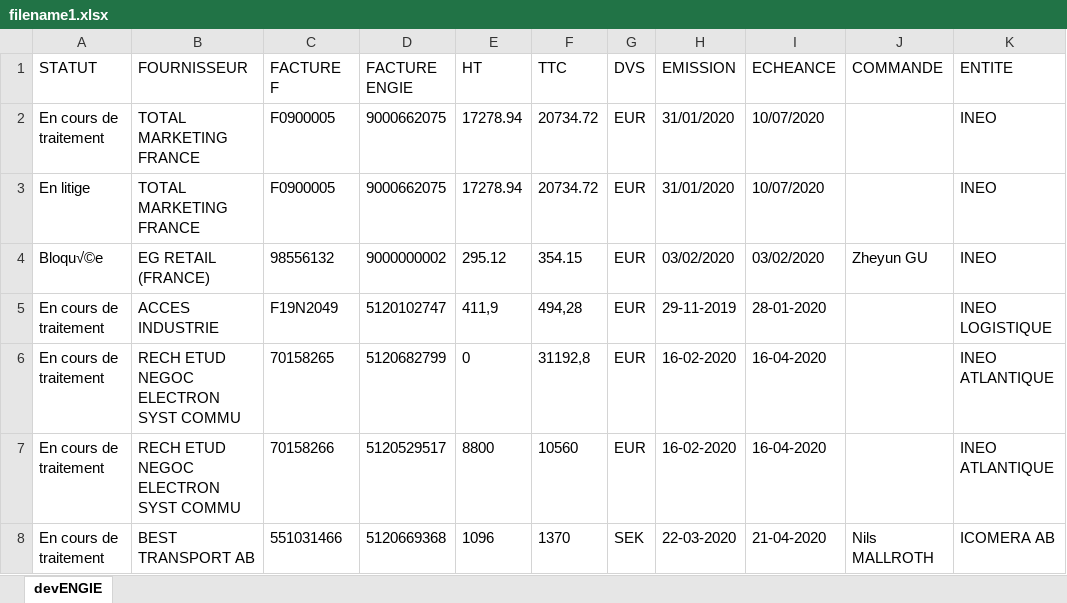
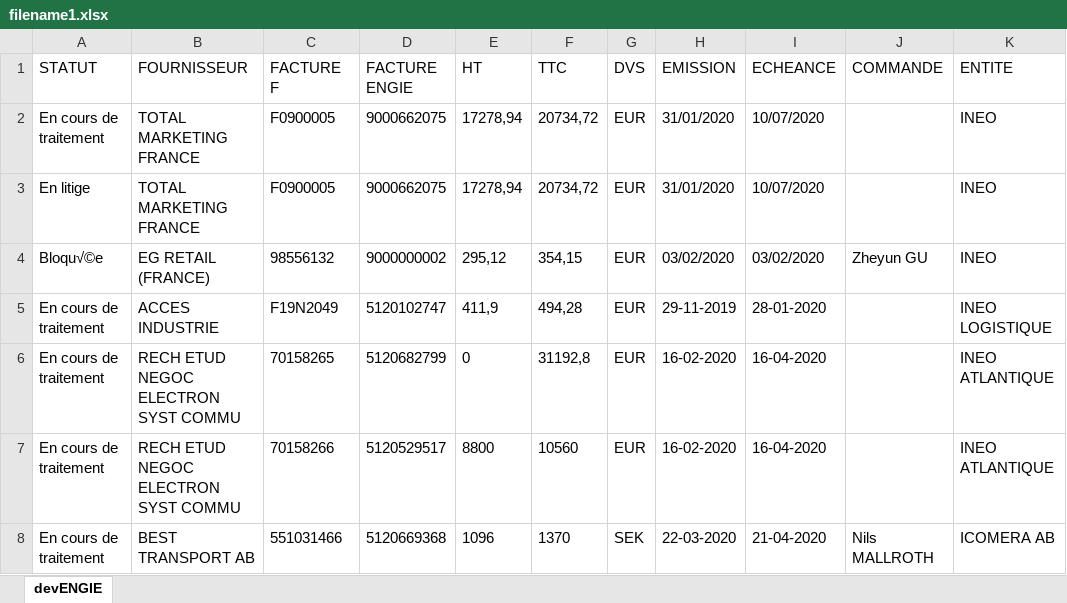
Before and after one commit to LargatSeif/LatestOddballFirm-1, an Excel workbook: filename1.xlsx, sheet devENGIE, drawn as a sheet; only a part is shown; values as stored, in another font and other column widths than the file's, no borders; the diff names each change by its address in the sheet, - before the commit and + after, or states it on an @@ line.

```diff
--- a/filename1.xlsx (sheet devENGIE)
+++ b/filename1.xlsx (sheet devENGIE)
-E2:E3 (HT): 17278.94
+E2:E3 (HT): 17278,94
-F2:F3 (TTC): 20734.72
+F2:F3 (TTC): 20734,72
-E4 (HT): 295.12
+E4 (HT): 295,12
-F4 (TTC): 354.15
+F4 (TTC): 354,15
```
Also changed, not shown: 1 other file.
